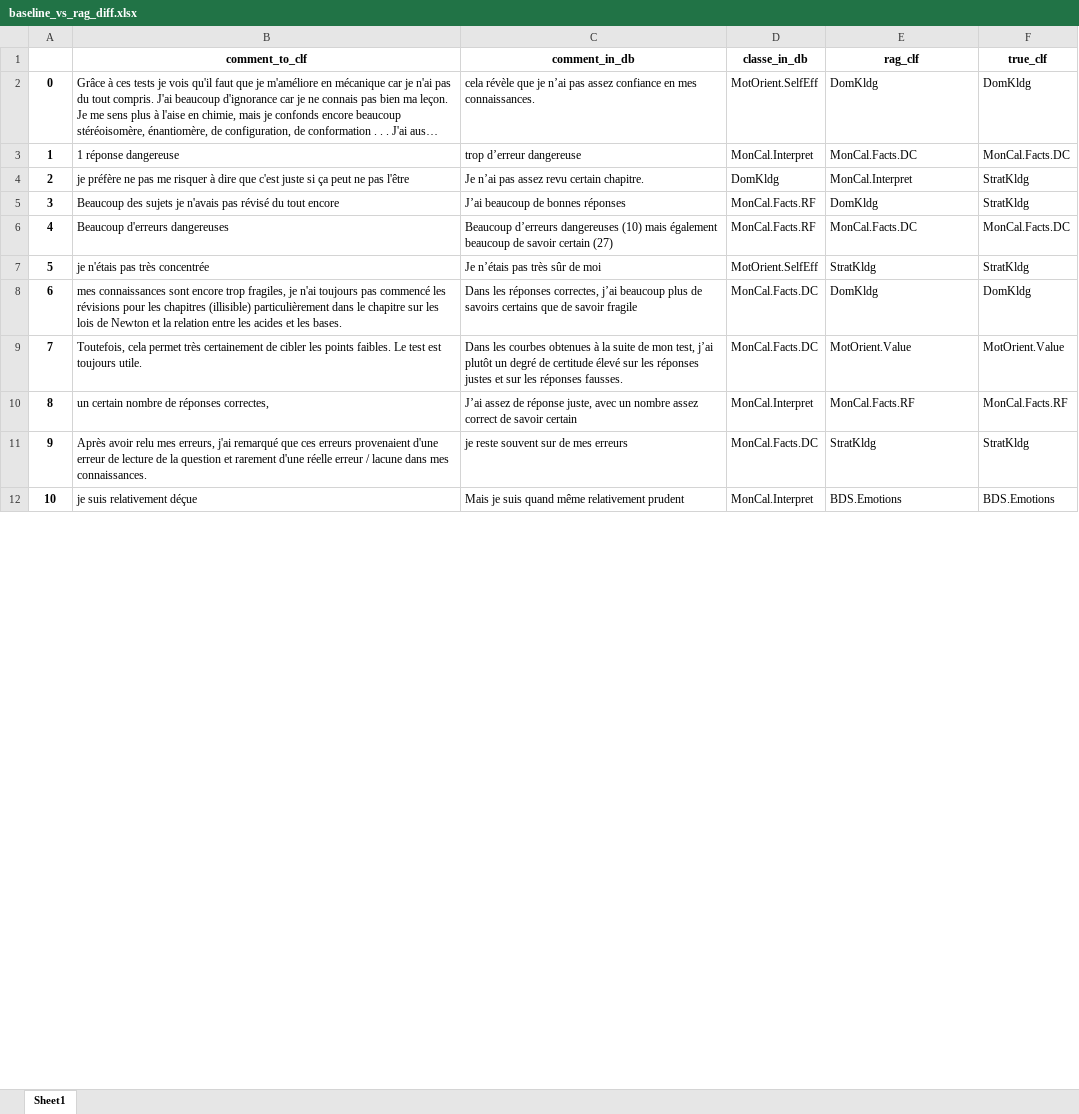
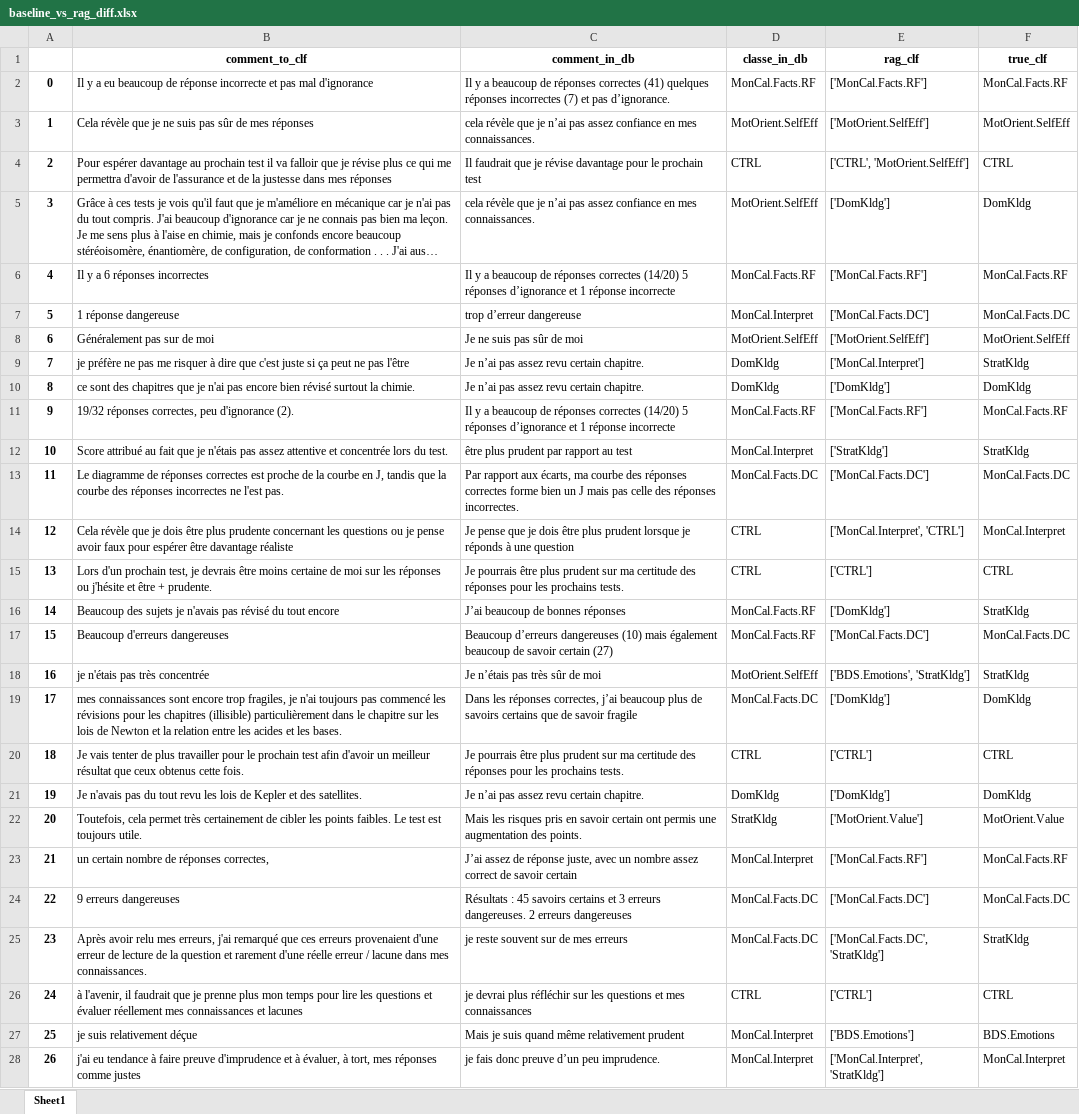
Before and after one commit to kmadou019/subjective-comment-clf, an Excel workbook: excel/baseline_vs_rag_diff.xlsx, sheet Sheet1, drawn as a sheet; only a part is shown; long unchanged cells end in …; values as stored, in another font and other column widths than the file's, no borders; addresses are those after the commit; the diff covers the shown part only; the diff names each change by its address in the sheet, - before the commit and + after, or states it on an @@ line.

```diff
--- a/excel/baseline_vs_rag_diff.xlsx (sheet Sheet1)
+++ b/excel/baseline_vs_rag_diff.xlsx (sheet Sheet1)
+row 2: 0 | Il y a eu beaucoup de réponse incorrecte et pas mal d'ignorance | Il y a beaucoup de réponses correctes (41) quelques réponses incorrectes (7) et pas d’ignorance. | MonCal.Facts.RF | ['MonCal.Facts.RF'] | MonCal.Facts.RF
+row 3: 1 | Cela révèle que je ne suis pas sûr de mes réponses | cela révèle que je n’ai pas assez confiance en mes connaissances. | MotOrient.SelfEff | ['MotOrient.SelfEff'] | MotOrient.SelfEff
+row 4: 2 | Pour espérer davantage au prochain test il va falloir que je révise plus ce qui me permettra d'avoir de l'assurance et de la justesse dans mes réponses | Il faudrait que je révise davantage pour le prochain test | CTRL | ['CTRL', 'MotOrient.SelfEff'] | CTRL
@@ column A renumbered between rows 5 and 235 @@
-E5 (rag_clf): DomKldg
+E5 (rag_clf): ['DomKldg']
+row 6: 4 | Il y a 6 réponses incorrectes | Il y a beaucoup de réponses correctes (14/20) 5 réponses d’ignorance et 1 réponse incorrecte | MonCal.Facts.RF | ['MonCal.Facts.RF'] | MonCal.Facts.RF
-E7 (rag_clf): MonCal.Facts.DC
+E7 (rag_clf): ['MonCal.Facts.DC']
+row 8: 6 | Généralement pas sur de moi | Je ne suis pas sûr de moi | MotOrient.SelfEff | ['MotOrient.SelfEff'] | MotOrient.SelfEff
-E9 (rag_clf): MonCal.Interpret
+E9 (rag_clf): ['MonCal.Interpret']
+row 10: 8 | ce sont des chapitres que je n'ai pas encore bien révisé surtout la chimie. | Je n’ai pas assez revu certain chapitre. | DomKldg | ['DomKldg'] | DomKldg
+row 11: 9 | 19/32 réponses correctes, peu d'ignorance (2). | Il y a beaucoup de réponses correctes (14/20) 5 réponses d’ignorance et 1 réponse incorrecte | MonCal.Facts.RF | ['MonCal.Facts.RF'] | MonCal.Facts.RF
+row 12: 10 | Score attribué au fait que je n'étais pas assez attentive et concentrée lors du test. | être plus prudent par rapport au test | MonCal.Interpret | ['StratKldg'] | StratKldg
+row 13: 11 | Le diagramme de réponses correctes est proche de la courbe en J, tandis que la courbe des réponses incorrectes ne l'est pas. | Par rapport aux écarts, ma courbe des réponses correctes forme bien un J mais pas celle des réponses incorrectes. | MonCal.Facts.DC | ['MonCal.Facts.DC'] | MonCal.Facts.DC
+row 14: 12 | Cela révèle que je dois être plus prudente concernant les questions ou je pense avoir faux pour espérer être davantage réaliste | Je pense que je dois être plus prudent lorsque je réponds à une question | CTRL | ['MonCal.Interpret', 'CTRL'] | MonCal.Interpret
+row 15: 13 | Lors d'un prochain test, je devrais être moins certaine de moi sur les réponses ou j'hésite et être + prudente. | Je pourrais être plus prudent sur ma certitude des réponses pour les prochains tests. | CTRL | ['CTRL'] | CTRL
-E16 (rag_clf): DomKldg
+E16 (rag_clf): ['DomKldg']
-E17 (rag_clf): MonCal.Facts.DC
+E17 (rag_clf): ['MonCal.Facts.DC']
-E18 (rag_clf): StratKldg
+E18 (rag_clf): ['BDS.Emotions', 'StratKldg']
-E19 (rag_clf): DomKldg
+E19 (rag_clf): ['DomKldg']
+row 20: 18 | Je vais tenter de plus travailler pour le prochain test afin d'avoir un meilleur résultat que ceux obtenus cette fois. | Je pourrais être plus prudent sur ma certitude des réponses pour les prochains tests. | CTRL | ['CTRL'] | CTRL
+row 21: 19 | Je n'avais pas du tout revu les lois de Kepler et des satellites. | Je n’ai pas assez revu certain chapitre. | DomKldg | ['DomKldg'] | DomKldg
-C22 (comment_in_db): Dans les courbes obtenues à la suite de mon test, j’ai plutôt un degré de certitude élevé sur les réponses justes et sur les réponses fausses.
+C22 (comment_in_db): Mais les risques pris en savoir certain ont permis une augmentation des points.
-D22 (classe_in_db): MonCal.Facts.DC
+D22 (classe_in_db): StratKldg
-E22 (rag_clf): MotOrient.Value
+E22 (rag_clf): ['MotOrient.Value']
-E23 (rag_clf): MonCal.Facts.RF
+E23 (rag_clf): ['MonCal.Facts.RF']
+row 24: 22 | 9 erreurs dangereuses | Résultats : 45 savoirs certains et 3 erreurs dangereuses. 2 erreurs dangereuses | MonCal.Facts.DC | ['MonCal.Facts.DC'] | MonCal.Facts.DC
-E25 (rag_clf): StratKldg
+E25 (rag_clf): ['MonCal.Facts.DC', 'StratKldg']
+row 26: 24 | à l'avenir, il faudrait que je prenne plus mon temps pour lire les questions et évaluer réellement mes connaissances et lacunes | je devrai plus réfléchir sur les questions et mes connaissances | CTRL | ['CTRL'] | CTRL
-E27 (rag_clf): BDS.Emotions
+E27 (rag_clf): ['BDS.Emotions']
+row 28: 26 | j'ai eu tendance à faire preuve d'imprudence et à évaluer, à tort, mes réponses comme justes | je fais donc preuve d’un peu imprudence. | MonCal.Interpret | ['MonCal.Interpret', 'StratKldg'] | MonCal.Interpret
```
Also changed, not shown: 127 added rows and 93 edited cells elsewhere in this sheet, excel/output.xlsx, 12 other files.
